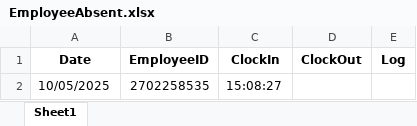
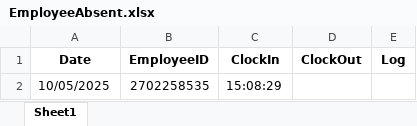
Before and after one commit to fajarnadril/Employee-Attendance, an Excel workbook: database/EmployeeAbsent.xlsx, sheet Sheet1, drawn as a sheet; values as stored, in another font and other column widths than the file's, no borders; the diff names each change by its address in the sheet, - before the commit and + after, or states it on an @@ line.

Commit message:
Update attendance data

```diff
--- a/database/EmployeeAbsent.xlsx (sheet Sheet1)
+++ b/database/EmployeeAbsent.xlsx (sheet Sheet1)
-C2 (ClockIn): 15:08:27
+C2 (ClockIn): 15:08:29
```
